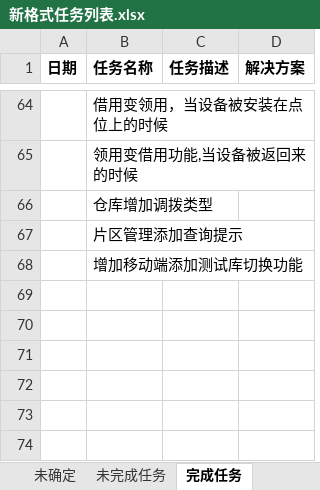
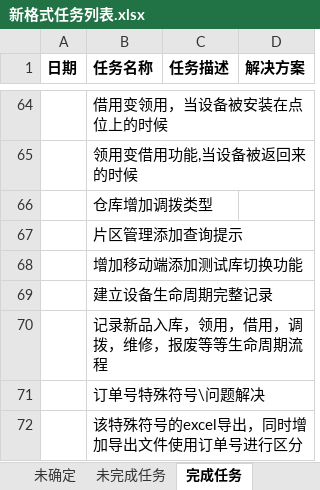
Before and after one commit to mawujun1234/leon1.0, an Excel workbook: ems/document/新格式任务列表.xlsx, sheet 完成任务, drawn as a sheet; only a part is shown, gaps mark what is left out; values as stored, in another font and other column widths than the file's, no borders; the diff names each change by its address in the sheet, - before the commit and + after, or states it on an @@ line.

```diff
--- a/ems/document/新格式任务列表.xlsx (sheet 完成任务)
+++ b/ems/document/新格式任务列表.xlsx (sheet 完成任务)
+row 69:  | 建立设备生命周期完整记录
+row 70:  | 记录新品入库，领用，借用，调拨，维修，报废等等生命周期流程
+row 71:  | 订单号特殊符号\问题解决
+row 72:  | 该特殊符号的excel导出，同时增加导出文件使用订单号进行区分
```
Also changed, not shown: sheet 未完成任务, 55 other files.
